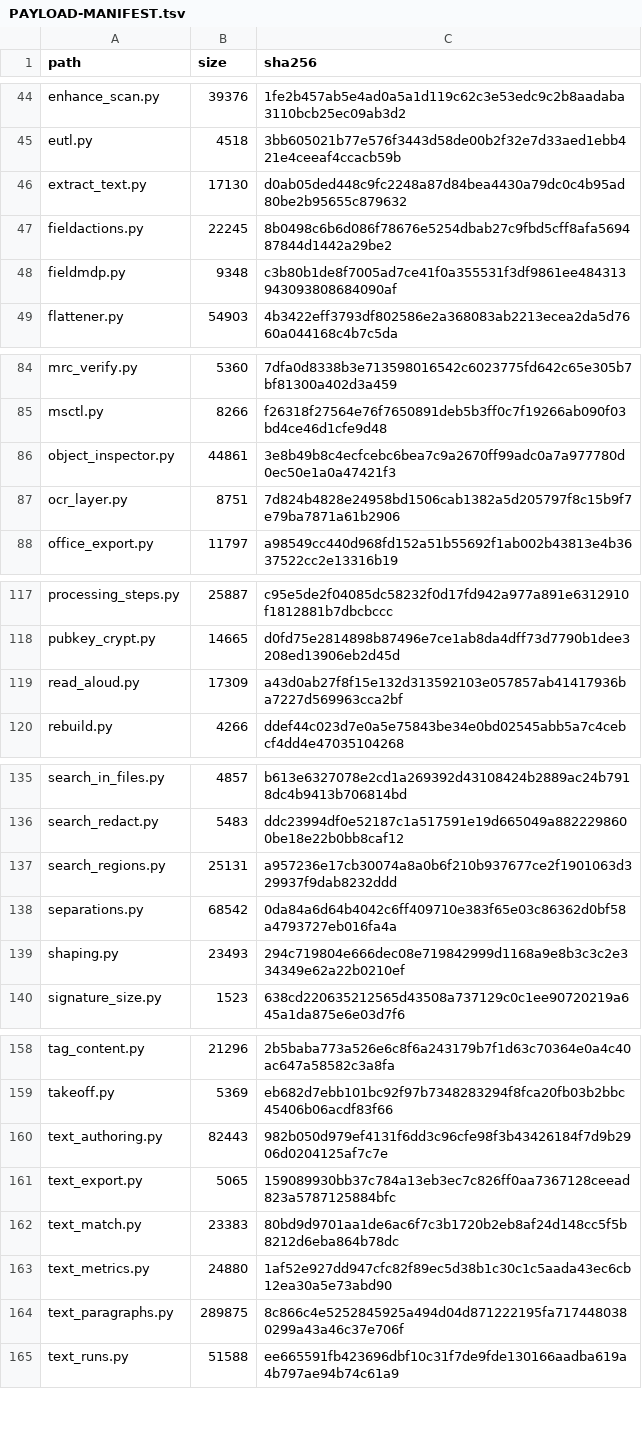
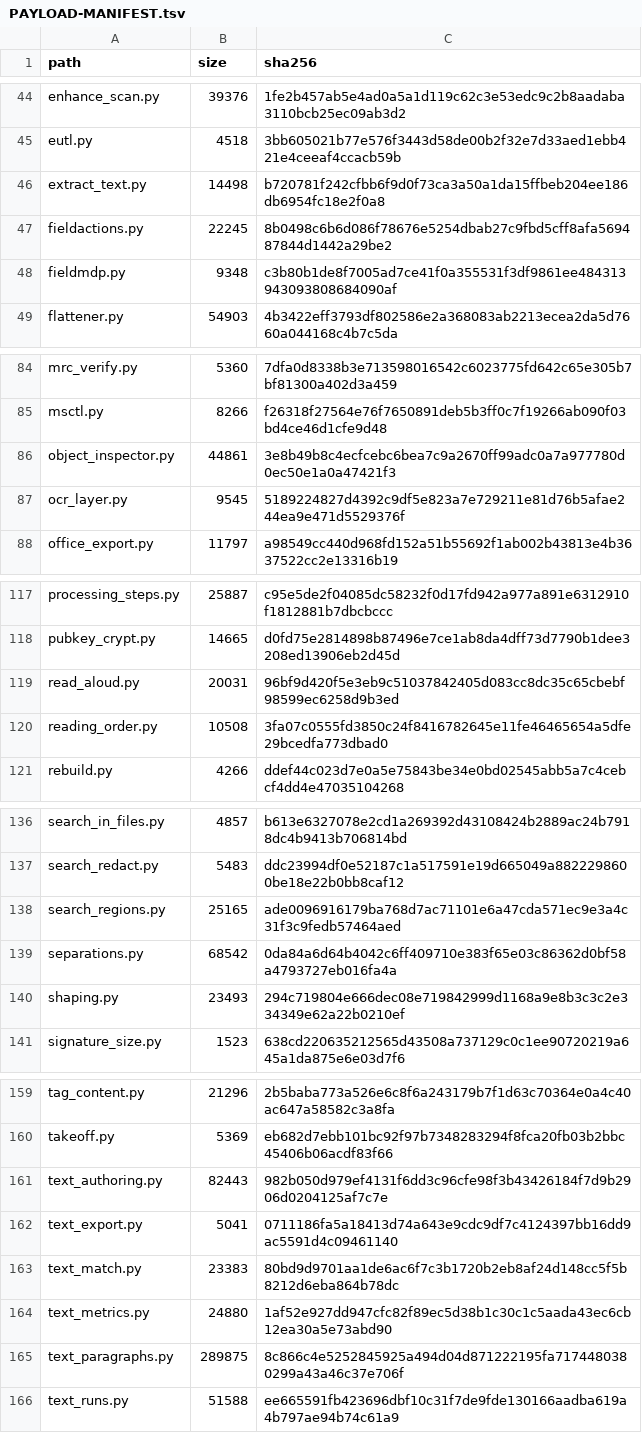
Before and after one commit to jasonulbright/Spectra-PDF, a TSV file: src/engine/PAYLOAD-MANIFEST.tsv, drawn as a sheet; only a part is shown, gaps mark what is left out.

```diff
--- a/src/engine/PAYLOAD-MANIFEST.tsv
+++ b/src/engine/PAYLOAD-MANIFEST.tsv
@@ -45,3 +45,3 @@ enhance_scan.py	39376	1fe2b457ab5e4ad0a5a1d119c62c3e53edc9c2b8aadaba3110bcb25ec0
 eutl.py	4518	3bb605021b77e576f3443d58de00b2f32e7d33aed1ebb421e4ceeaf4ccacb59b
-extract_text.py	17130	d0ab05ded448c9fc2248a87d84bea4430a79dc0c4b95ad80be2b95655c879632
+extract_text.py	14498	b720781f242cfbb6f9d0f73ca3a50a1da15ffbeb204ee186db6954fc18e2f0a8
 fieldactions.py	22245	8b0498c6b6d086f78676e5254dbab27c9fbd5cff8afa569487844d1442a29be2
@@ -86,3 +86,3 @@ msctl.py	8266	f26318f27564e76f7650891deb5b3ff0c7f19266ab090f03bd4ce46d1cfe9d48
 object_inspector.py	44861	3e8b49b8c4ecfcebc6bea7c9a2670ff99adc0a7a977780d0ec50e1a0a47421f3
-ocr_layer.py	8751	7d824b4828e24958bd1506cab1382a5d205797f8c15b9f7e79ba7871a61b2906
+ocr_layer.py	9545	5189224827d4392c9df5e823a7e729211e81d76b5afae244ea9e471d5529376f
 office_export.py	11797	a98549cc440d968fd152a51b55692f1ab002b43813e4b3637522cc2e13316b19
@@ -118,3 +118,4 @@ processing_steps.py	25887	c95e5de2f04085dc58232f0d17fd942a977a891e6312910f181288
 pubkey_crypt.py	14665	d0fd75e2814898b87496e7ce1ab8da4dff73d7790b1dee3208ed13906eb2d45d
-read_aloud.py	17309	a43d0ab27f8f15e132d313592103e057857ab41417936ba7227d569963cca2bf
+read_aloud.py	20031	96bf9d420f5e3eb9c51037842405d083cc8dc35c65cbebf98599ec6258d9b3ed
+reading_order.py	10508	3fa07c0555fd3850c24f8416782645e11fe46465654a5dfe29bcedfa773dbad0
 rebuild.py	4266	ddef44c023d7e0a5e75843be34e0bd02545abb5a7c4cebcf4dd4e47035104268
@@ -136,3 +137,3 @@ search_in_files.py	4857	b613e6327078e2cd1a269392d43108424b2889ac24b7918dc4b9413b
 search_redact.py	5483	ddc23994df0e52187c1a517591e19d665049a8822298600be18e22b0bb8caf12
-search_regions.py	25131	a957236e17cb30074a8a0b6f210b937677ce2f1901063d329937f9dab8232ddd
+search_regions.py	25165	ade0096916179ba768d7ac71101e6a47cda571ec9e3a4c31f3c9fedb57464aed
 separations.py	68542	0da84a6d64b4042c6ff409710e383f65e03c86362d0bf58a4793727eb016fa4a
@@ -160,3 +161,3 @@ takeoff.py	5369	eb682d7ebb101bc92f97b7348283294f8fca20fb03b2bbc45406b06acdf83f66
 text_authoring.py	82443	982b050d979ef4131f6dd3c96cfe98f3b43426184f7d9b2906d0204125af7c7e
-text_export.py	5065	159089930bb37c784a13eb3ec7c826ff0aa7367128ceead823a5787125884bfc
+text_export.py	5041	0711186fa5a18413d74a643e9cdc9df7c4124397bb16dd9ac5591d4c09461140
 text_match.py	23383	80bd9d9701aa1de6ac6f7c3b1720b2eb8af24d148cc5f5b8212d6eba864b78dc
```
Also changed, not shown: 12 other files.
